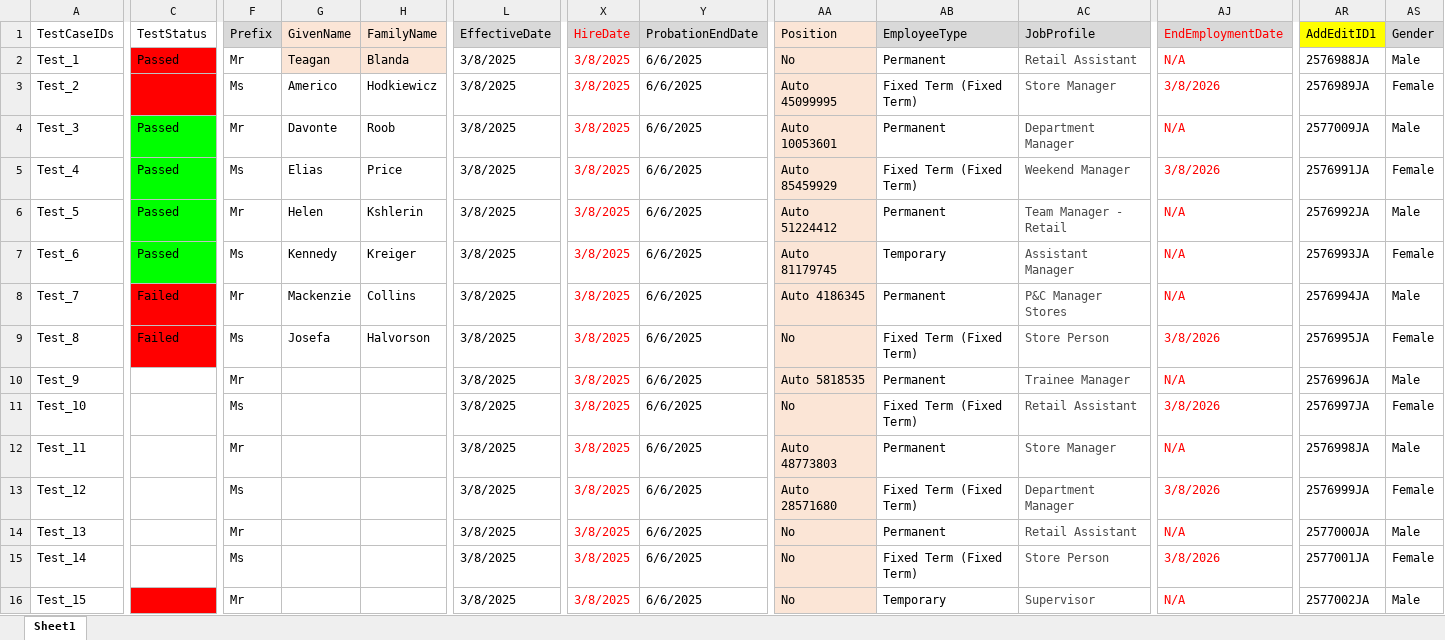
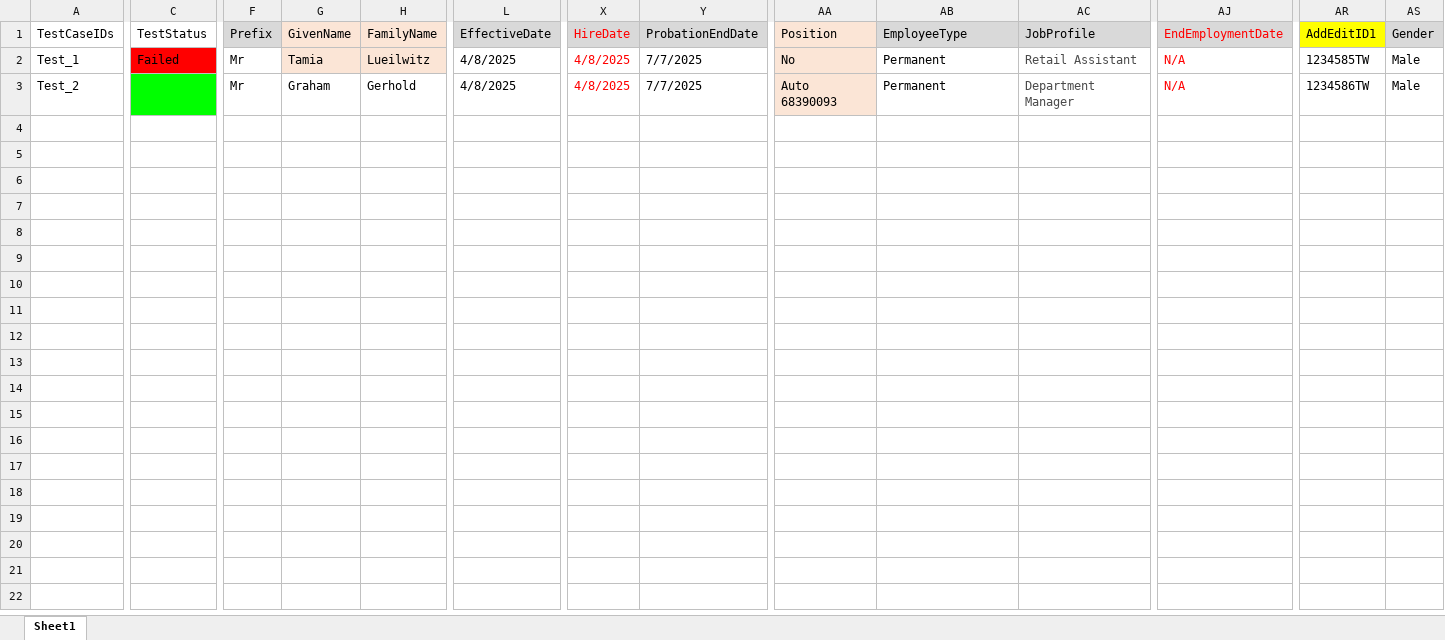
Before and after one commit to VasanthEzhilkumar/WorkdayRepo, an Excel workbook: Data/testDataIreland.xlsx, sheet Sheet1, drawn as a sheet; only a part is shown, gaps mark what is left out; values as stored, in another font and other column widths than the file's, no borders; rows hold the shown columns only; the diff covers the shown part only; the diff names each change by its address in the sheet, - before the commit and + after, or states it on an @@ line.

```diff
--- a/Data/testDataIreland.xlsx (sheet Sheet1)
+++ b/Data/testDataIreland.xlsx (sheet Sheet1)
-C2 (TestStatus): Passed
+C2 (TestStatus): Failed
-G2 (GivenName): Teagan
+G2 (GivenName): Tamia
-H2 (FamilyName): Blanda
+H2 (FamilyName): Lueilwitz
-L2:L3 (EffectiveDate): 3/8/2025
+L2:L3 (EffectiveDate): 4/8/2025
-X2:X3 (HireDate): 3/8/2025
+X2:X3 (HireDate): 4/8/2025
-Y2:Y3 (ProbationEndDate): 6/6/2025
+Y2:Y3 (ProbationEndDate): 7/7/2025
-AR2 (AddEditID1): 2576988JA
+AR2 (AddEditID1): 1234585TW
-C3 fill: #FF0000
+C3 fill: #00FF00
-F3 (Prefix): Ms
+F3 (Prefix): Mr
-G3 (GivenName): Americo
+G3 (GivenName): Graham
-H3 (FamilyName): Hodkiewicz
+H3 (FamilyName): Gerhold
-AA3 (Position): Auto 45099995
+AA3 (Position): Auto 68390093
-AB3 (EmployeeType): Fixed Term (Fixed Term)
+AB3 (EmployeeType): Permanent
-AC3 (JobProfile): Store Manager
+AC3 (JobProfile): Department Manager
-AJ3 (EndEmploymentDate): 3/8/2026
+AJ3 (EndEmploymentDate): N/A
-AR3 (AddEditID1): 2576989JA
+AR3 (AddEditID1): 1234586TW
-AS3 (Gender): Female
+AS3 (Gender): Male
-row 4: Test_3 | Passed | Mr | Davonte | Roob | 3/8/2025 | 3/8/2025 | 6/6/2025 | Auto 10053601 | Permanent | Department Manager | N/A | 2577009JA | Male
-row 5: Test_4 | Passed | Ms | Elias | Price | 3/8/2025 | 3/8/2025 | 6/6/2025 | Auto 85459929 | Fixed Term (Fixed Term) | Weekend Manager | 3/8/2026 | 2576991JA | Female
-row 6: Test_5 | Passed | Mr | Helen | Kshlerin | 3/8/2025 | 3/8/2025 | 6/6/2025 | Auto 51224412 | Permanent | Team Manager - Retail | N/A | 2576992JA | Male
-row 7: Test_6 | Passed | Ms | Kennedy | Kreiger | 3/8/2025 | 3/8/2025 | 6/6/2025 | Auto 81179745 | Temporary | Assistant Manager | N/A | 2576993JA | Female
-row 8: Test_7 | Failed | Mr | Mackenzie | Collins | 3/8/2025 | 3/8/2025 | 6/6/2025 | Auto 4186345 | Permanent | P&C Manager Stores | N/A | 2576994JA | Male
-row 9: Test_8 | Failed | Ms | Josefa | Halvorson | 3/8/2025 | 3/8/2025 | 6/6/2025 | No | Fixed Term (Fixed Term) | Store Person | 3/8/2026 | 2576995JA | Female
-row 10: Test_9 |  | Mr |  |  | 3/8/2025 | 3/8/2025 | 6/6/2025 | Auto 5818535 | Permanent | Trainee Manager | N/A | 2576996JA | Male
-row 11: Test_10 |  | Ms |  |  | 3/8/2025 | 3/8/2025 | 6/6/2025 | No | Fixed Term (Fixed Term) | Retail Assistant | 3/8/2026 | 2576997JA | Female
-row 12: Test_11 |  | Mr |  |  | 3/8/2025 | 3/8/2025 | 6/6/2025 | Auto 48773803 | Permanent | Store Manager | N/A | 2576998JA | Male
-row 13: Test_12 |  | Ms |  |  | 3/8/2025 | 3/8/2025 | 6/6/2025 | Auto 28571680 | Fixed Term (Fixed Term) | Department Manager | 3/8/2026 | 2576999JA | Female
-row 14: Test_13 |  | Mr |  |  | 3/8/2025 | 3/8/2025 | 6/6/2025 | No | Permanent | Retail Assistant | N/A | 2577000JA | Male
-row 15: Test_14 |  | Ms |  |  | 3/8/2025 | 3/8/2025 | 6/6/2025 | No | Fixed Term (Fixed Term) | Store Person | 3/8/2026 | 2577001JA | Female
-row 16: Test_15 |  | Mr |  |  | 3/8/2025 | 3/8/2025 | 6/6/2025 | No | Temporary | Supervisor | N/A | 2577002JA | Male
```
Also changed, not shown: 1 edited cell elsewhere in this sheet, Data/testDataHungry.xlsx, 48 other files.
